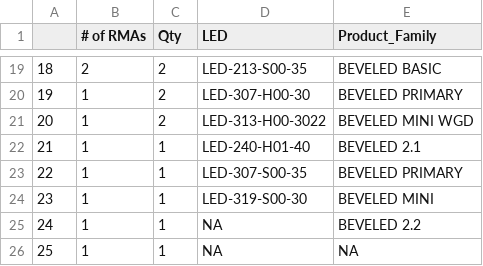
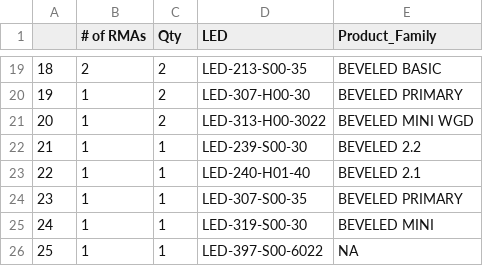
Before and after one commit to Vinladar/USAI, a CSV file: Code/Output/January_2021/Engines.csv, drawn as a sheet; only a part is shown, gaps mark what is left out; removed rows and columns are numbered as before the commit, all else as after; the diff names each change by its address in the sheet, - before the commit and + after, or states it on an @@ line.

Commit message:
Latest January report

```diff
--- a/Code/Output/January_2021/Engines.csv
+++ b/Code/Output/January_2021/Engines.csv
+row 22: 21 | 1 | 1 | LED-239-S00-30 | BEVELED 2.2
@@ column A renumbered between rows 23 and 25 @@
-row 25: 24 | 1 | 1 | NA | BEVELED 2.2
-D26 (LED): NA
+D26 (LED): LED-397-S00-6022
```
Also changed, not shown: 1 other file.
